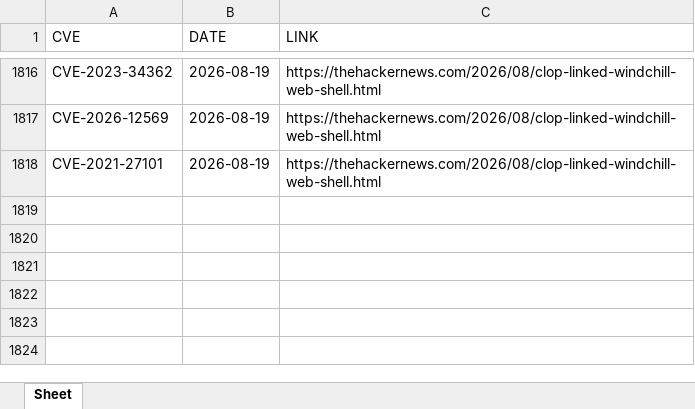
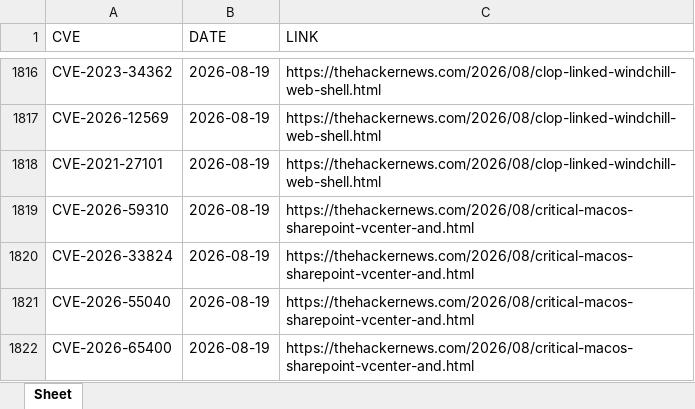
Before and after one commit to thanujbtech-lgtm/hackernews_cve, an Excel workbook: data.xlsx, sheet Sheet, drawn as a sheet; only a part is shown, gaps mark what is left out; values as stored, in another font and other column widths than the file's, no borders; the diff names each change by its address in the sheet, - before the commit and + after, or states it on an @@ line.

```diff
--- a/data.xlsx (sheet Sheet)
+++ b/data.xlsx (sheet Sheet)
+row 1819: CVE-2026-59310 | 2026-08-19 | https://thehackernews.com/2026/08/critical-macos-sharepoint-vcenter-and.html
+row 1820: CVE-2026-33824 | 2026-08-19 | https://thehackernews.com/2026/08/critical-macos-sharepoint-vcenter-and.html
+row 1821: CVE-2026-55040 | 2026-08-19 | https://thehackernews.com/2026/08/critical-macos-sharepoint-vcenter-and.html
+row 1822: CVE-2026-65400 | 2026-08-19 | https://thehackernews.com/2026/08/critical-macos-sharepoint-vcenter-and.html
```
